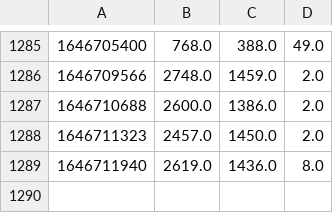
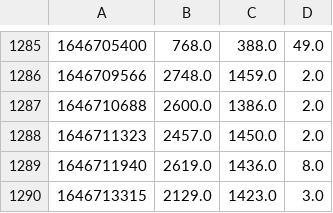
Before and after one commit to Plabick/GHA-Runner-Performance, a CSV file: history/internet-speed-test.csv, drawn as a sheet; only a part is shown, gaps mark what is left out; the diff names each change by its address in the sheet, - before the commit and + after, or states it on an @@ line.

Commit message:
Record Results of Speedtest

```diff
--- a/history/internet-speed-test.csv
+++ b/history/internet-speed-test.csv
+row 1290: 1646713315 | 2129.0 | 1423.0 | 3.0
```
Also changed, not shown: 1 other file.
